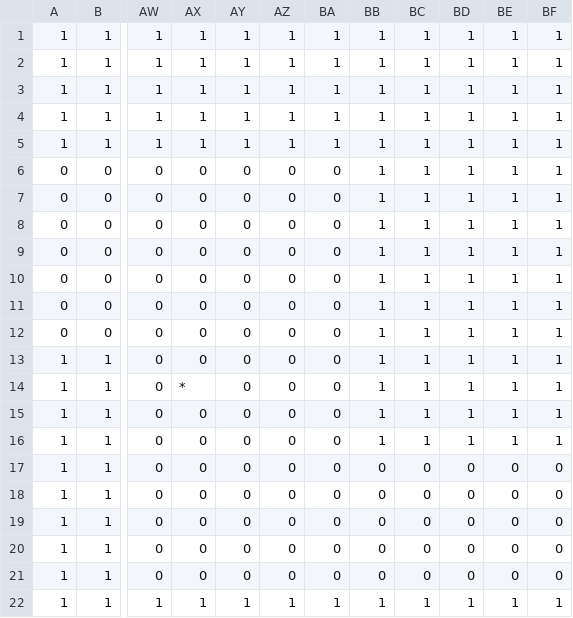
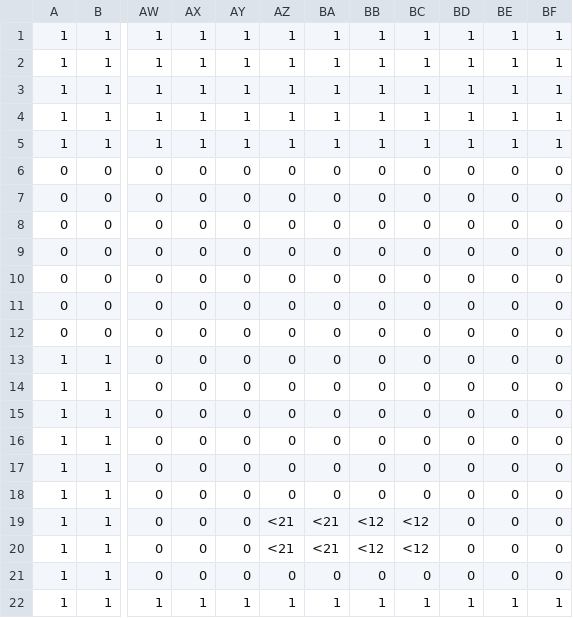
Before and after one commit to EsteLLe497/DollyFrame_jam, a CSV file: assets/maps/stages/ruins.csv, drawn as a sheet; only a part is shown, gaps mark what is left out; the diff names each change by its address in the sheet, - before the commit and + after, or states it on an @@ line.

```diff
--- a/assets/maps/stages/ruins.csv
+++ b/assets/maps/stages/ruins.csv
-BB6:BB16: 1
+BB6:BB16: 0
-BC6:BC16: 1
+BC6:BC16: 0
-BD6:BD16: 1
+BD6:BD16: 0
-BE6:BE16: 1
+BE6:BE16: 0
-BF6:BF16: 1
+BF6:BF16: 0
-AX14: *
+AX14: 0
-AZ19:AZ20: 0
+AZ19:AZ20: <21
-BA19:BA20: 0
+BA19:BA20: <21
-BB19:BB20: 0
+BB19:BB20: <12
-BC19:BC20: 0
+BC19:BC20: <12
```
Also changed, not shown: 4 other files.
